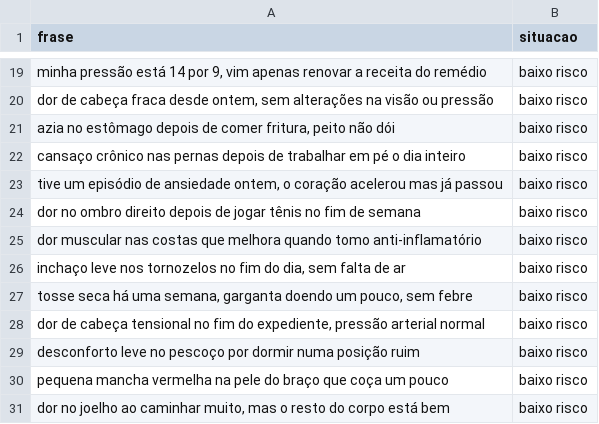
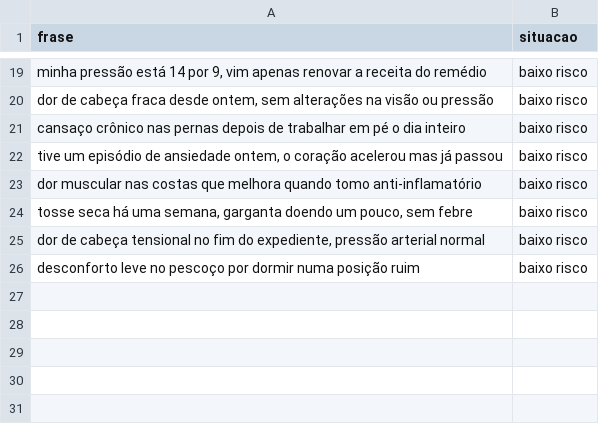
Before and after one commit to jonviotti/CardioIA, a CSV file: Classificador_de_Texto/assets/dataset_triagem.csv, drawn as a sheet; only a part is shown, gaps mark what is left out; the diff names each change by its address in the sheet, - before the commit and + after, or states it on an @@ line.

Commit message:
fix: correções dataset e readme

```diff
--- a/Classificador_de_Texto/assets/dataset_triagem.csv
+++ b/Classificador_de_Texto/assets/dataset_triagem.csv
-row 21: azia no estômago depois de comer fritura, peito não dói | baixo risco
-row 24: dor no ombro direito depois de jogar tênis no fim de semana | baixo risco
-row 26: inchaço leve nos tornozelos no fim do dia, sem falta de ar | baixo risco
-row 30: pequena mancha vermelha na pele do braço que coça um pouco | baixo risco
-row 31: dor no joelho ao caminhar muito, mas o resto do corpo está bem | baixo risco
```
Also changed, not shown: 2 other files.
